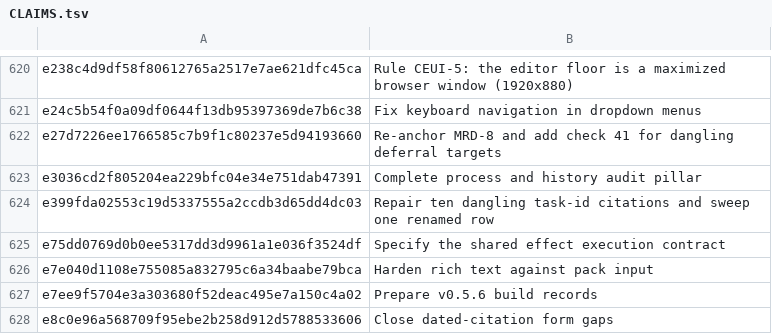
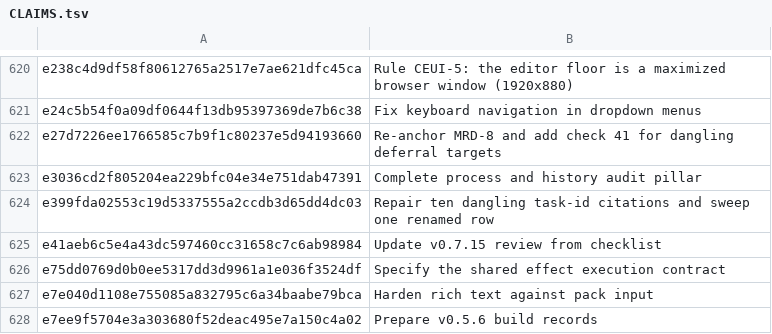
Before and after one commit to jackmanj1337/Project_Prometheus, a TSV file: AGENT/Ledger/CLAIMS.tsv, drawn as a sheet; only a part is shown, gaps mark what is left out; the shorter side is filled out with more unchanged rows; the diff names each change by its address in the sheet, - before the commit and + after, or states it on an @@ line.

Commit message:
Add Playwright evidence to v0.7.15 review
Recovery: agent-work completed required non-Godot checks but its full-suite subprocess exceeded the command window and cleaned its temporary index; the wrapper then refused the staged retry.

AI-Tool: Codex CLI

AI-Model: GPT-5

AI-Run-ID: v0715-playwright-investigation-20260903

AI-Workspace: godot-prometheus-env

```diff
--- a/AGENT/Ledger/CLAIMS.tsv
+++ b/AGENT/Ledger/CLAIMS.tsv
+row 625: e41aeb6c5e4a43dc597460cc31658c7c6ab98984 | Update v0.7.15 review from checklist
```
Also changed, not shown: 1 other file.
